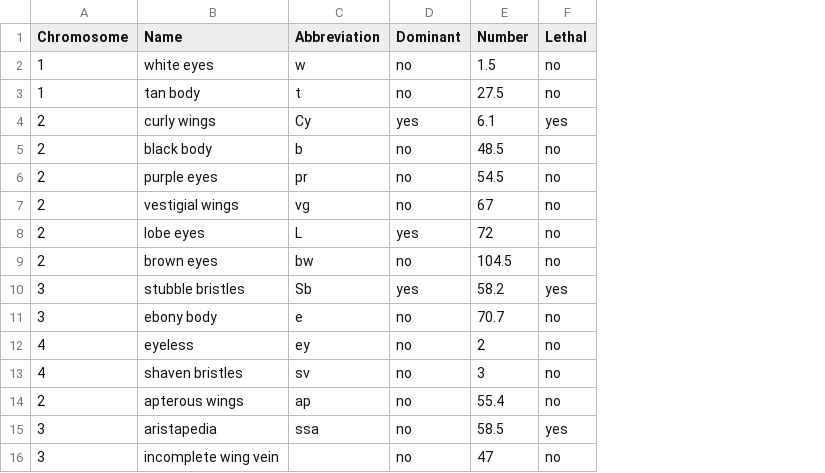
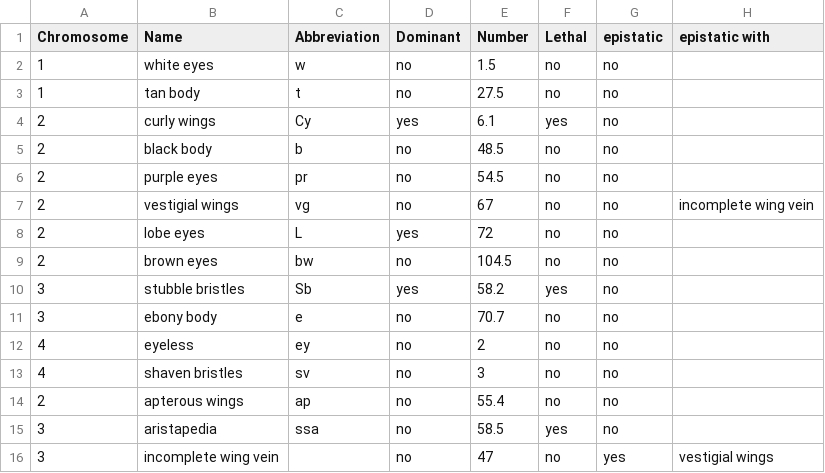
Before and after one commit to VectorPosse/flylab, a CSV file: chromosome_layout.csv, drawn as a sheet; the diff names each change by its address in the sheet, - before the commit and + after, or states it on an @@ line.

```diff
--- a/chromosome_layout.csv
+++ b/chromosome_layout.csv
+column G (epistatic), rows 2-16: no | no | no | no | no | no | no | no | no | no | no | no | no | no | yes
+column H (epistatic with), rows 7-16: incomplete wing vein |  |  |  |  |  |  |  |  | vestigial wings
```
Also changed, not shown: 3 other files.
